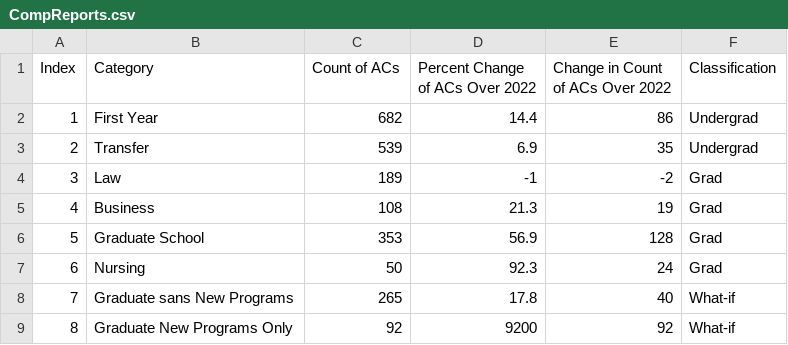
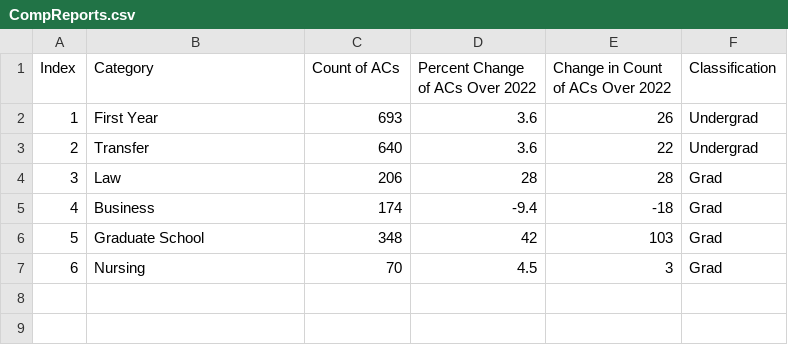
Before and after one commit to ewattudo/vis1, a CSV file: CompReports.csv, drawn as a sheet.

Commit message:
Update CompReports.csv

```diff
--- a/CompReports.csv
+++ b/CompReports.csv
@@ -1,9 +1,7 @@
 Index,Category,Count of ACs,Percent Change of ACs Over 2022,Change in Count of ACs Over 2022,Classification
-1,First Year ,682,14.4,86,Undergrad
-2,Transfer,539,6.9,35,Undergrad
-3,Law,189,-1,-2,Grad
-4,Business,108,21.3,19,Grad
-5,Graduate School,353,56.9,128,Grad
-6,Nursing,50,92.3,24,Grad
-7,Graduate sans New Programs,265,17.8,40,What-if
-8,Graduate New Programs Only,92,9200,92,What-if
+1,First Year ,693,3.6,26,Undergrad
+2,Transfer,640,3.6,22,Undergrad
+3,Law,206,28,28,Grad
+4,Business,174,-9.4,-18,Grad
+5,Graduate School,348,42,103,Grad
+6,Nursing,70,4.5,3,Grad
```
